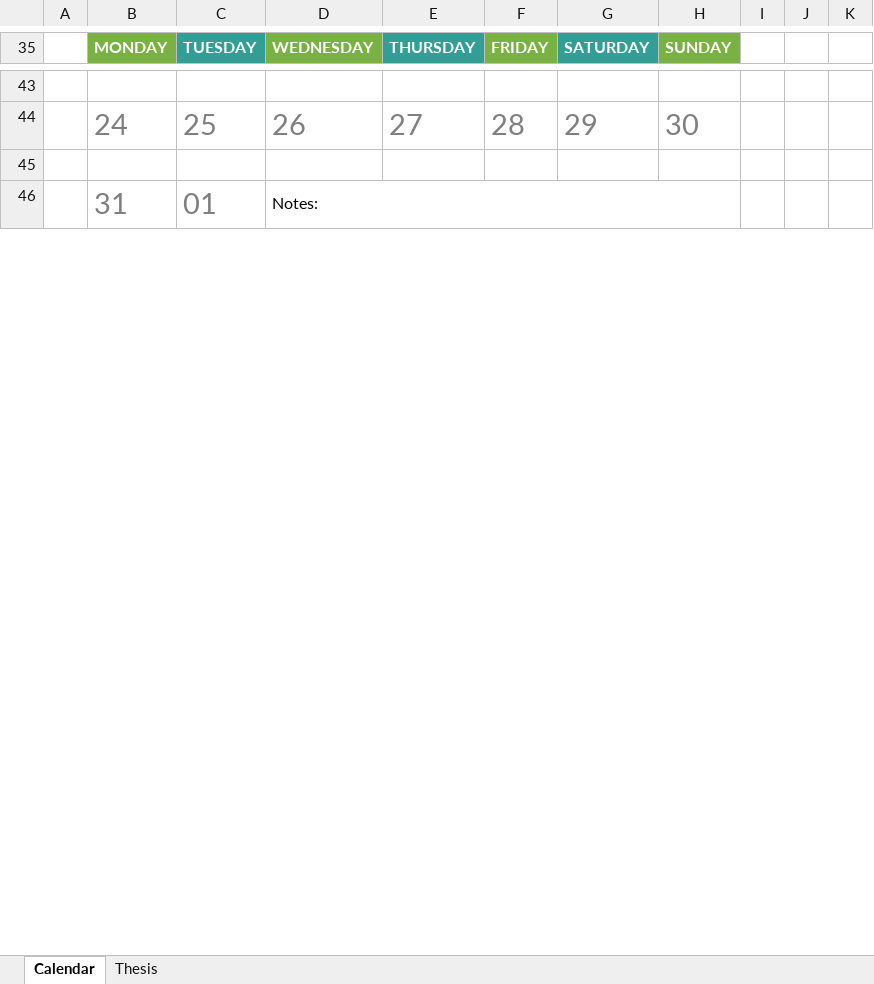
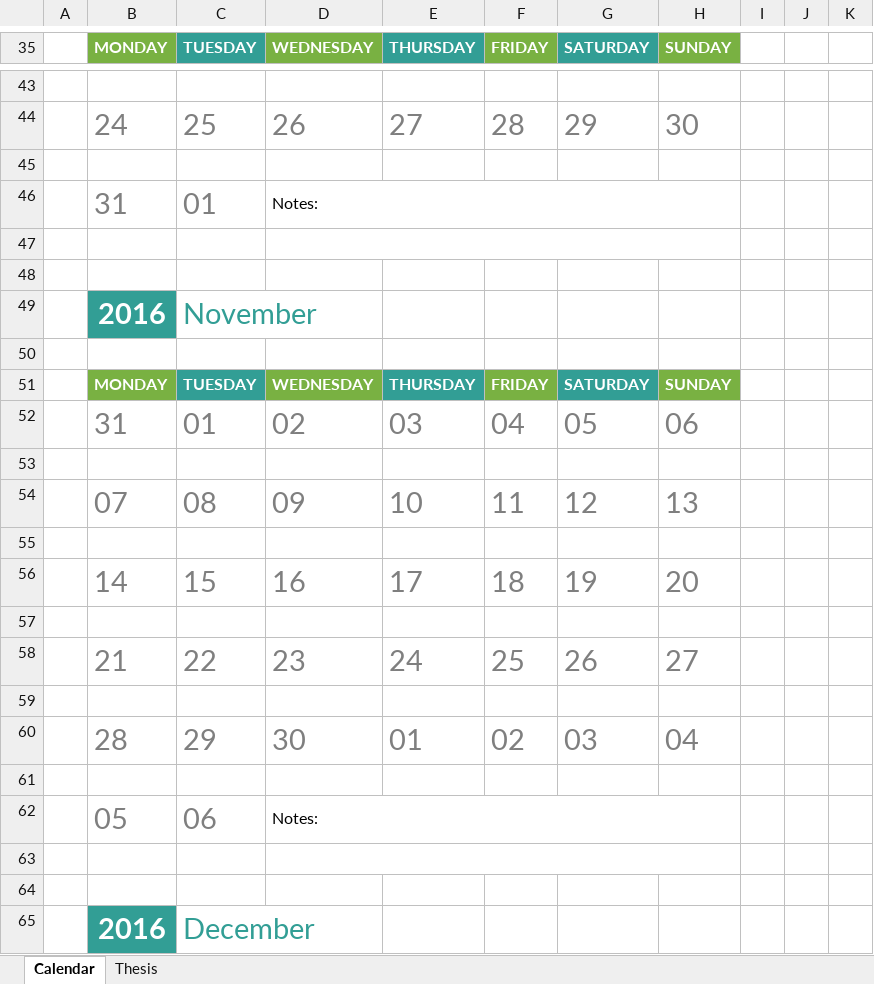
Before and after one commit to Fania/Thesis, an Excel workbook: Plan.xlsx, sheet Calendar, drawn as a sheet; only a part is shown, gaps mark what is left out; values as stored, in another font and other column widths than the file's, no borders; conditional formats not drawn; the diff covers the shown part only; the diff names each change by its address in the sheet, - before the commit and + after, or states it on an @@ line.

```diff
--- a/Plan.xlsx (sheet Calendar)
+++ b/Plan.xlsx (sheet Calendar)
+row 47: (empty)
+row 48: (empty)
@@ row 49 unhidden:  | 2016 | November @@
+row 50: (empty)
@@ row 3 moved to row 51: MONDAY @@
@@ row 52 unhidden:  | 31 | 01 | 02 | 03 | 04 | 05 | 06 @@
+row 53: (empty)
@@ row 54 unhidden:  | 07 | 08 | 09 | 10 | 11 | 12 | 13 @@
+row 55: (empty)
@@ row 56 unhidden:  | 14 | 15 | 16 | 17 | 18 | 19 | 20 @@
+row 57: (empty)
@@ row 58 unhidden:  | 21 | 22 | 23 | 24 | 25 | 26 | 27 @@
+row 59: (empty)
@@ row 60 unhidden:  | 28 | 29 | 30 | 01 | 02 | 03 | 04 @@
+row 61: (empty)
@@ row 14 moved to row 62: 05 @@
+row 63: (empty)
+row 64: (empty)
@@ row 65 unhidden:  | 2016 | December @@
```
Also changed, not shown: 7 added rows, 12 removed rows, 4 moved rows, 15 hidden or unhidden rows and 3 edited cells elsewhere in this sheet, sheet Thesis, 21 other files.
